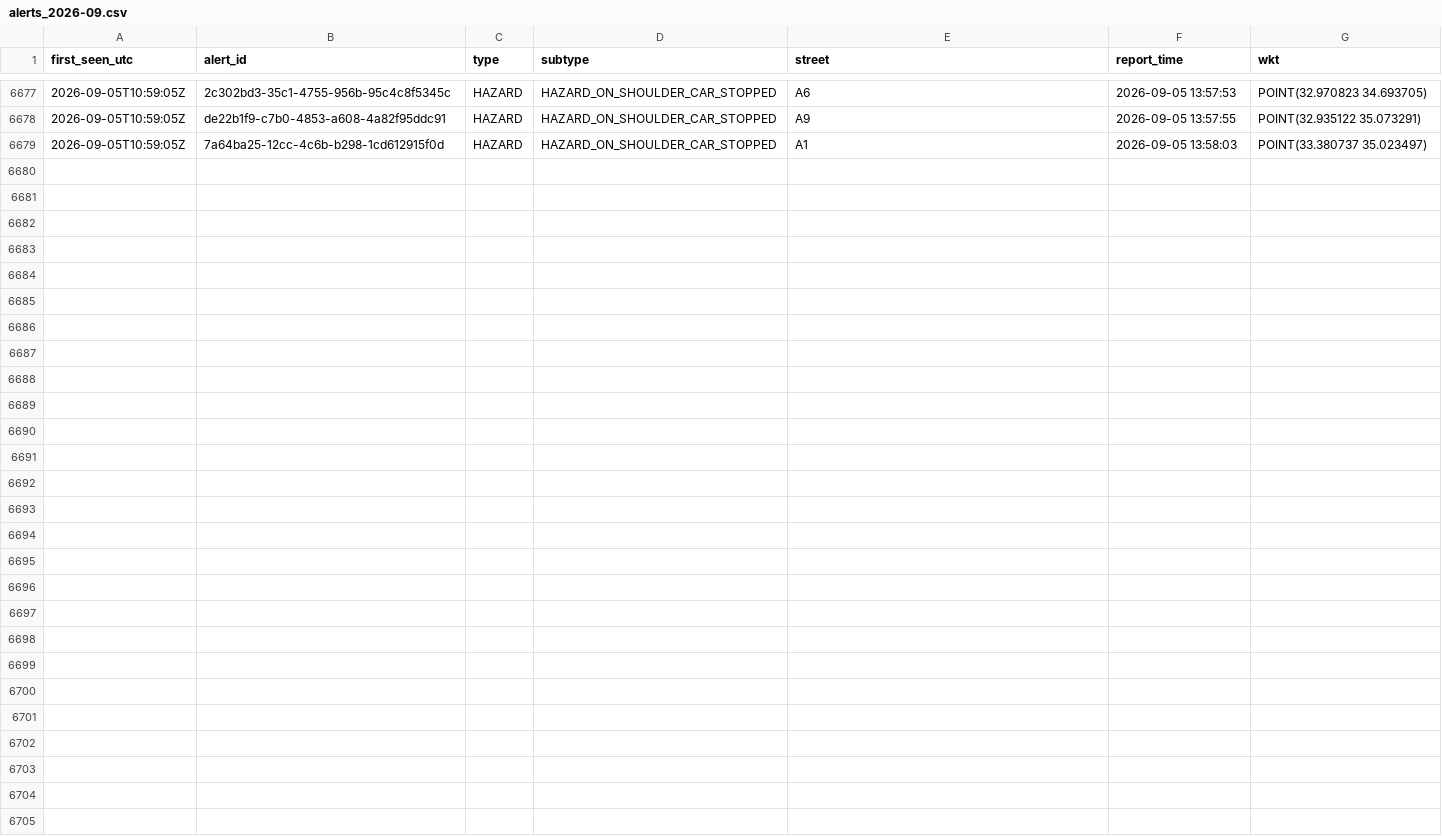
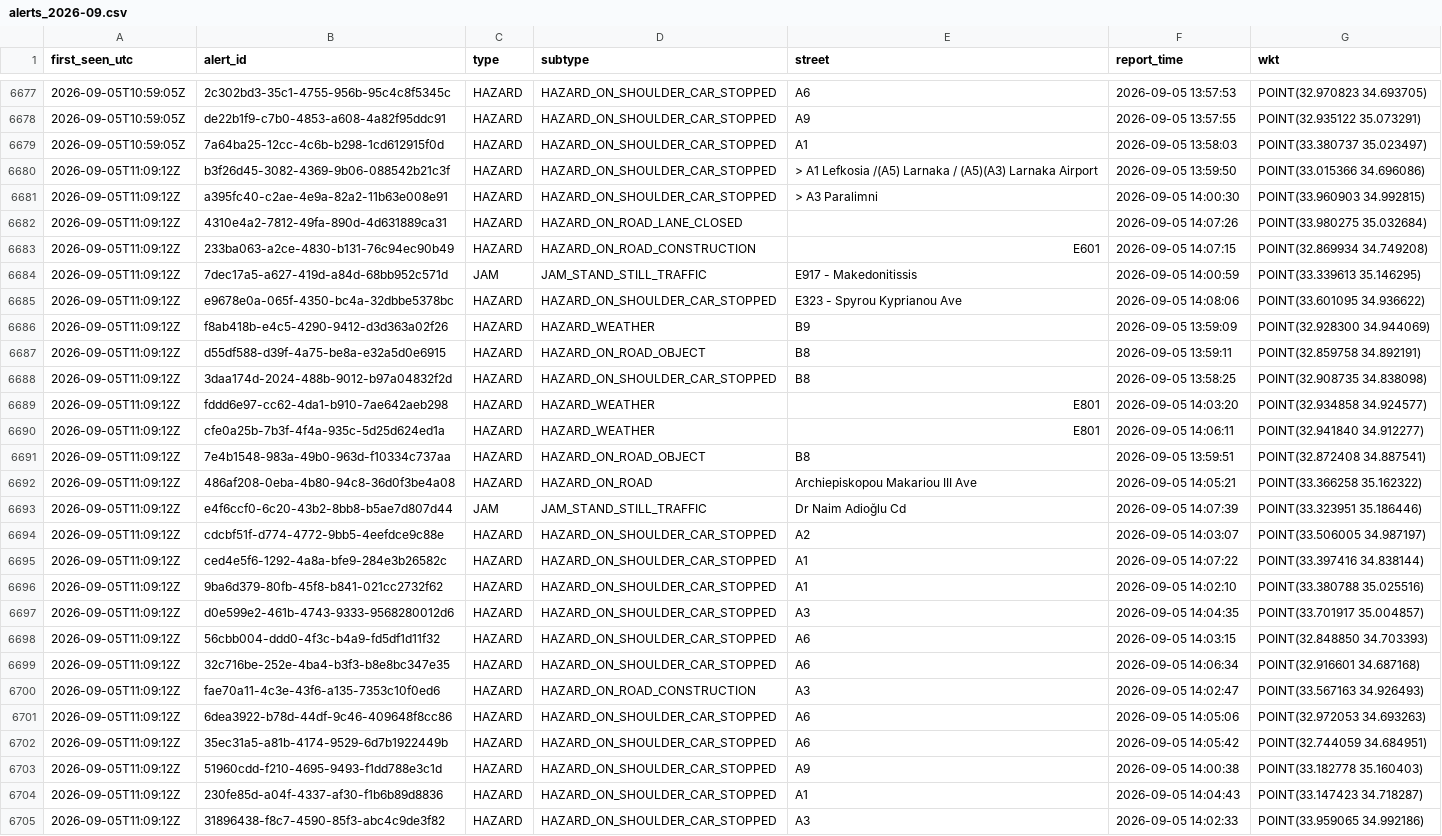
Before and after one commit to mezzarr/cyprus-traffic-log, a CSV file: data/alerts/alerts_2026-09.csv, drawn as a sheet; only a part is shown, gaps mark what is left out; the diff names each change by its address in the sheet, - before the commit and + after, or states it on an @@ line.

```diff
--- a/data/alerts/alerts_2026-09.csv
+++ b/data/alerts/alerts_2026-09.csv
+row 6680: 2026-09-05T11:09:12Z | b3f26d45-3082-4369-9b06-088542b21c3f | HAZARD | HAZARD_ON_SHOULDER_CAR_STOPPED | > A1 Lefkosia /(A5) Larnaka / (A5)(A3) Larnaka Airport | 2026-09-05 13:59:50 | POINT(33.015366 34.696086)
+row 6681: 2026-09-05T11:09:12Z | a395fc40-c2ae-4e9a-82a2-11b63e008e91 | HAZARD | HAZARD_ON_SHOULDER_CAR_STOPPED | > A3 Paralimni | 2026-09-05 14:00:30 | POINT(33.960903 34.992815)
+row 6682: 2026-09-05T11:09:12Z | 4310e4a2-7812-49fa-890d-4d631889ca31 | HAZARD | HAZARD_ON_ROAD_LANE_CLOSED |  | 2026-09-05 14:07:26 | POINT(33.980275 35.032684)
+row 6683: 2026-09-05T11:09:12Z | 233ba063-a2ce-4830-b131-76c94ec90b49 | HAZARD | HAZARD_ON_ROAD_CONSTRUCTION | E601 | 2026-09-05 14:07:15 | POINT(32.869934 34.749208)
+row 6684: 2026-09-05T11:09:12Z | 7dec17a5-a627-419d-a84d-68bb952c571d | JAM | JAM_STAND_STILL_TRAFFIC | E917 - Makedonitissis | 2026-09-05 14:00:59 | POINT(33.339613 35.146295)
+row 6685: 2026-09-05T11:09:12Z | e9678e0a-065f-4350-bc4a-32dbbe5378bc | HAZARD | HAZARD_ON_SHOULDER_CAR_STOPPED | E323 - Spyrou Kyprianou Ave | 2026-09-05 14:08:06 | POINT(33.601095 34.936622)
+row 6686: 2026-09-05T11:09:12Z | f8ab418b-e4c5-4290-9412-d3d363a02f26 | HAZARD | HAZARD_WEATHER | B9 | 2026-09-05 13:59:09 | POINT(32.928300 34.944069)
+row 6687: 2026-09-05T11:09:12Z | d55df588-d39f-4a75-be8a-e32a5d0e6915 | HAZARD | HAZARD_ON_ROAD_OBJECT | B8 | 2026-09-05 13:59:11 | POINT(32.859758 34.892191)
+row 6688: 2026-09-05T11:09:12Z | 3daa174d-2024-488b-9012-b97a04832f2d | HAZARD | HAZARD_ON_SHOULDER_CAR_STOPPED | B8 | 2026-09-05 13:58:25 | POINT(32.908735 34.838098)
+row 6689: 2026-09-05T11:09:12Z | fddd6e97-cc62-4da1-b910-7ae642aeb298 | HAZARD | HAZARD_WEATHER | E801 | 2026-09-05 14:03:20 | POINT(32.934858 34.924577)
+row 6690: 2026-09-05T11:09:12Z | cfe0a25b-7b3f-4f4a-935c-5d25d624ed1a | HAZARD | HAZARD_WEATHER | E801 | 2026-09-05 14:06:11 | POINT(32.941840 34.912277)
+row 6691: 2026-09-05T11:09:12Z | 7e4b1548-983a-49b0-963d-f10334c737aa | HAZARD | HAZARD_ON_ROAD_OBJECT | B8 | 2026-09-05 13:59:51 | POINT(32.872408 34.887541)
+row 6692: 2026-09-05T11:09:12Z | 486af208-0eba-4b80-94c8-36d0f3be4a08 | HAZARD | HAZARD_ON_ROAD | Archiepiskopou Makariou III Ave | 2026-09-05 14:05:21 | POINT(33.366258 35.162322)
+row 6693: 2026-09-05T11:09:12Z | e4f6ccf0-6c20-43b2-8bb8-b5ae7d807d44 | JAM | JAM_STAND_STILL_TRAFFIC | Dr Naim Adioğlu Cd | 2026-09-05 14:07:39 | POINT(33.323951 35.186446)
+row 6694: 2026-09-05T11:09:12Z | cdcbf51f-d774-4772-9bb5-4eefdce9c88e | HAZARD | HAZARD_ON_SHOULDER_CAR_STOPPED | A2 | 2026-09-05 14:03:07 | POINT(33.506005 34.987197)
+row 6695: 2026-09-05T11:09:12Z | ced4e5f6-1292-4a8a-bfe9-284e3b26582c | HAZARD | HAZARD_ON_SHOULDER_CAR_STOPPED | A1 | 2026-09-05 14:07:22 | POINT(33.397416 34.838144)
+row 6696: 2026-09-05T11:09:12Z | 9ba6d379-80fb-45f8-b841-021cc2732f62 | HAZARD | HAZARD_ON_SHOULDER_CAR_STOPPED | A1 | 2026-09-05 14:02:10 | POINT(33.380788 35.025516)
+row 6697: 2026-09-05T11:09:12Z | d0e599e2-461b-4743-9333-9568280012d6 | HAZARD | HAZARD_ON_SHOULDER_CAR_STOPPED | A3 | 2026-09-05 14:04:35 | POINT(33.701917 35.004857)
+row 6698: 2026-09-05T11:09:12Z | 56cbb004-ddd0-4f3c-b4a9-fd5df1d11f32 | HAZARD | HAZARD_ON_SHOULDER_CAR_STOPPED | A6 | 2026-09-05 14:03:15 | POINT(32.848850 34.703393)
+row 6699: 2026-09-05T11:09:12Z | 32c716be-252e-4ba4-b3f3-b8e8bc347e35 | HAZARD | HAZARD_ON_SHOULDER_CAR_STOPPED | A6 | 2026-09-05 14:06:34 | POINT(32.916601 34.687168)
+row 6700: 2026-09-05T11:09:12Z | fae70a11-4c3e-43f6-a135-7353c10f0ed6 | HAZARD | HAZARD_ON_ROAD_CONSTRUCTION | A3 | 2026-09-05 14:02:47 | POINT(33.567163 34.926493)
+row 6701: 2026-09-05T11:09:12Z | 6dea3922-b78d-44df-9c46-409648f8cc86 | HAZARD | HAZARD_ON_SHOULDER_CAR_STOPPED | A6 | 2026-09-05 14:05:06 | POINT(32.972053 34.693263)
+row 6702: 2026-09-05T11:09:12Z | 35ec31a5-a81b-4174-9529-6d7b1922449b | HAZARD | HAZARD_ON_SHOULDER_CAR_STOPPED | A6 | 2026-09-05 14:05:42 | POINT(32.744059 34.684951)
+row 6703: 2026-09-05T11:09:12Z | 51960cdd-f210-4695-9493-f1dd788e3c1d | HAZARD | HAZARD_ON_SHOULDER_CAR_STOPPED | A9 | 2026-09-05 14:00:38 | POINT(33.182778 35.160403)
+row 6704: 2026-09-05T11:09:12Z | 230fe85d-a04f-4337-af30-f1b6b89d8836 | HAZARD | HAZARD_ON_SHOULDER_CAR_STOPPED | A1 | 2026-09-05 14:04:43 | POINT(33.147423 34.718287)
+row 6705: 2026-09-05T11:09:12Z | 31896438-f8c7-4590-85f3-abc4c9de3f82 | HAZARD | HAZARD_ON_SHOULDER_CAR_STOPPED | A3 | 2026-09-05 14:02:33 | POINT(33.959065 34.992186)
```
Also changed, not shown: data/motion/delays_2026-09.csv, data/traffic/obs_2026-09.csv, 2 other files.
